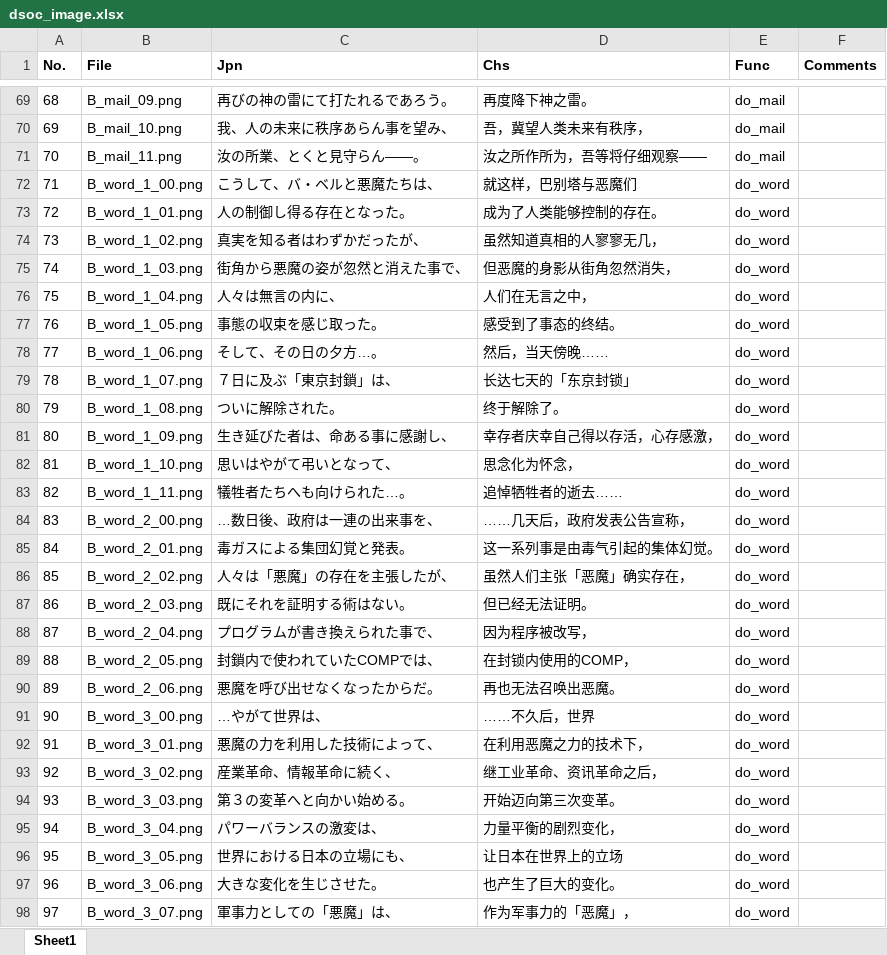
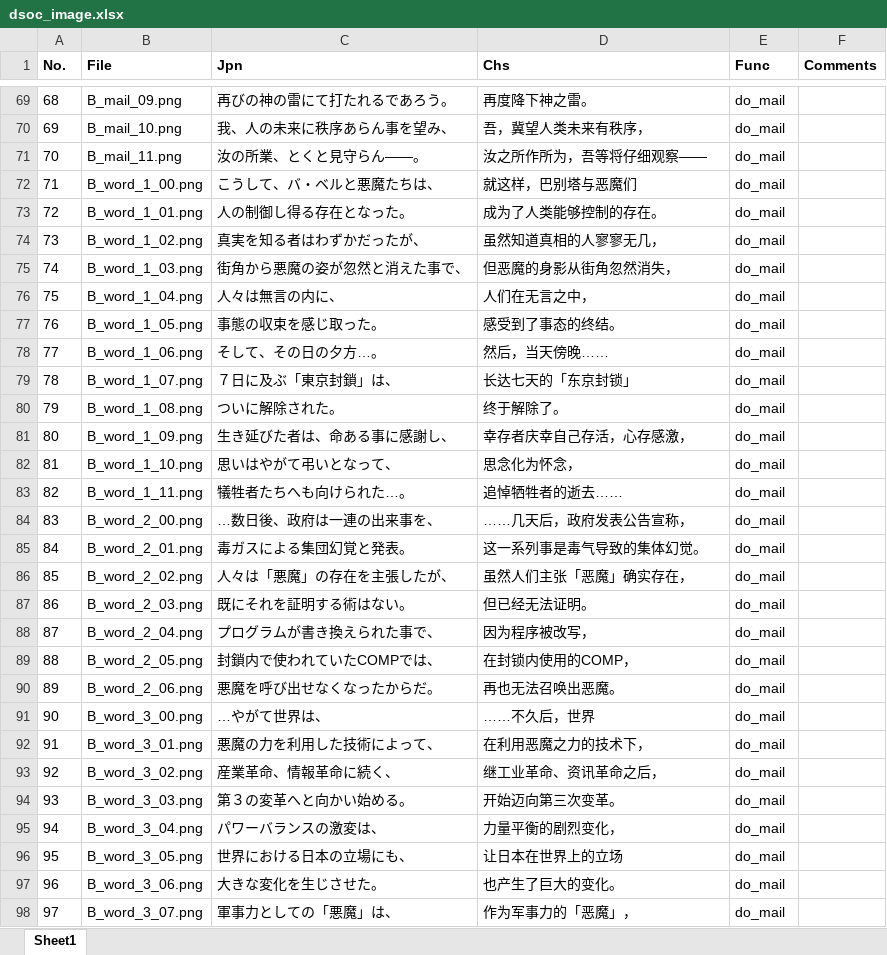
Before and after one commit to James-Makoto/dsoc-cn-new, an Excel workbook: pic/dsoc_image.xlsx, sheet Sheet1, drawn as a sheet; only a part is shown, gaps mark what is left out; values as stored, in another font and other column widths than the file's, no borders; conditional formats not drawn; the diff covers the shown part only; the diff names each change by its address in the sheet, - before the commit and + after, or states it on an @@ line.

Commit message:
Update dsoc_image.xlsx

```diff
--- a/pic/dsoc_image.xlsx (sheet Sheet1)
+++ b/pic/dsoc_image.xlsx (sheet Sheet1)
-E72:E98 (Func): do_word
+E72:E98 (Func): do_mail
-D81 (Chs): 幸存者庆幸自己得以存活，心存感激，
+D81 (Chs): 幸存者庆幸自己存活，心存感激，
-D85 (Chs): 这一系列事是由毒气引起的集体幻觉。
+D85 (Chs): 这一系列事是毒气导致的集体幻觉。
```
Also changed, not shown: 15 edited cells elsewhere in this sheet.
